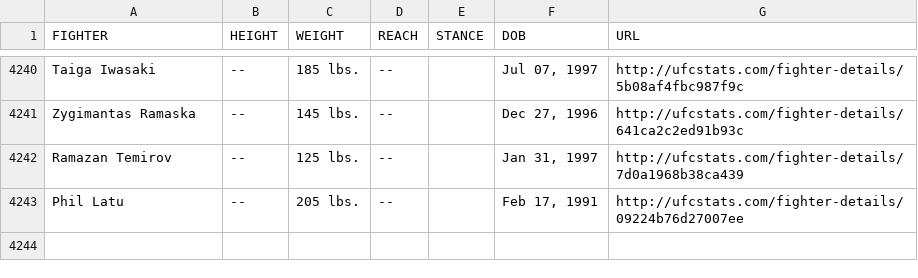
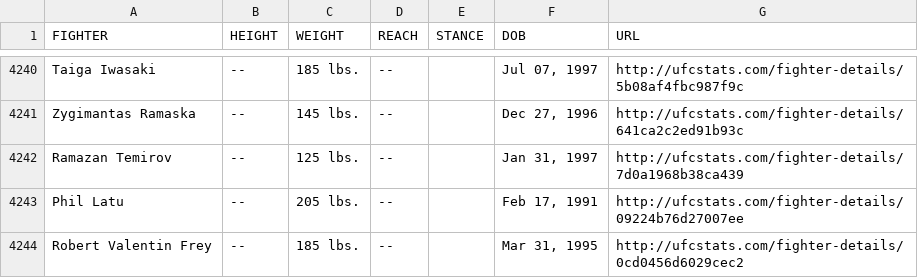
Before and after one commit to Greco1899/scrape_ufc_stats, a CSV file: ufc_fighter_tott.csv, drawn as a sheet; only a part is shown, gaps mark what is left out.

Commit message:
2024-08-15 data refresh

```diff
--- a/ufc_fighter_tott.csv
+++ b/ufc_fighter_tott.csv
@@ -4243 +4243,2 @@ Ramazan Temirov,--,125 lbs.,--,,"Jan 31, 1997",http://ufcstats.com/fighter-detai
 Phil Latu,--,205 lbs.,--,,"Feb 17, 1991",http://ufcstats.com/fighter-details/09224b76d27007ee
+Robert Valentin Frey,--,185 lbs.,--,,"Mar 31, 1995",http://ufcstats.com/fighter-details/0cd0456d6029cec2
```
Also changed, not shown: ufc_fighter_details.csv.
